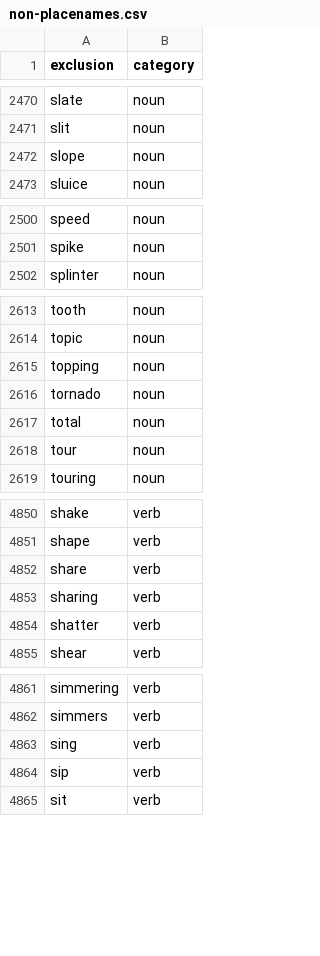
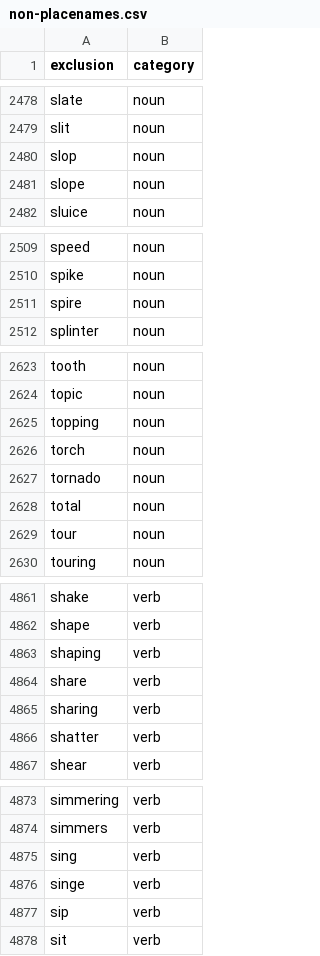
Before and after one commit to OpenSextant/Xponents, a CSV file: solr/etc/gazetteer/filters/non-placenames.csv, drawn as a sheet; only a part is shown, gaps mark what is left out; the diff covers the shown part only.

```diff
--- a/solr/etc/gazetteer/filters/non-placenames.csv
+++ b/solr/etc/gazetteer/filters/non-placenames.csv
@@ -2471,2 +2479,3 @@ slate,noun
 slit,noun
+slop,noun
 slope,noun
@@ -2501,2 +2510,3 @@ speed,noun
 spike,noun
+spire,noun
 splinter,noun
@@ -2615,2 +2625,3 @@ topic,noun
 topping,noun
+torch,noun
 tornado,noun
@@ -4851,2 +4862,3 @@ shake,verb
 shape,verb
+shaping,verb
 share,verb
@@ -4863,2 +4875,3 @@ simmers,verb
 sing,verb
+singe,verb
 sip,verb
```
Also changed, not shown: 10 added rows and 13 edited cells elsewhere in this file.
